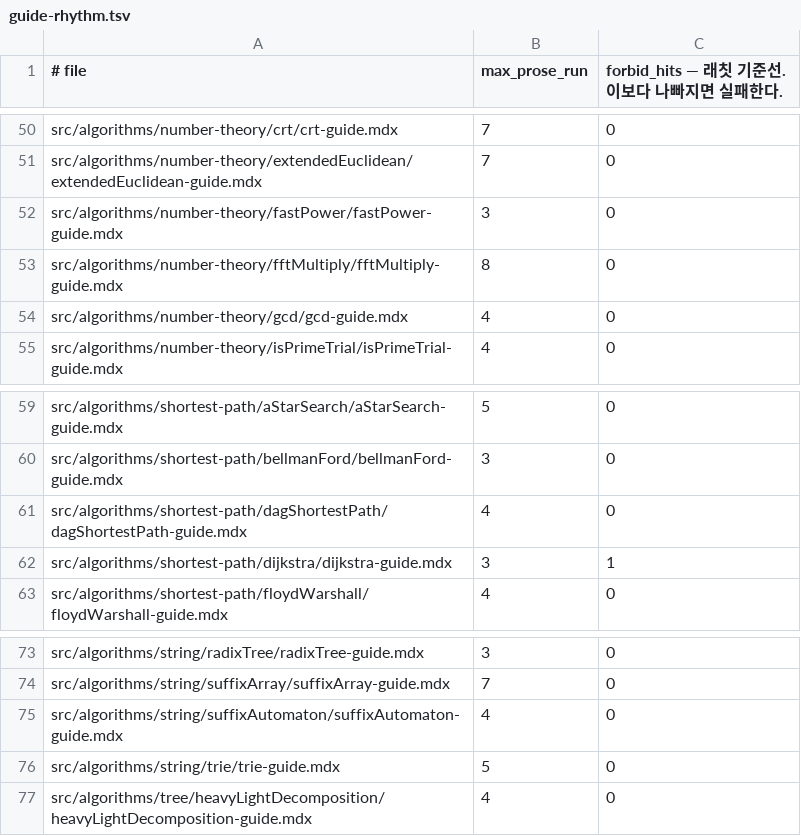
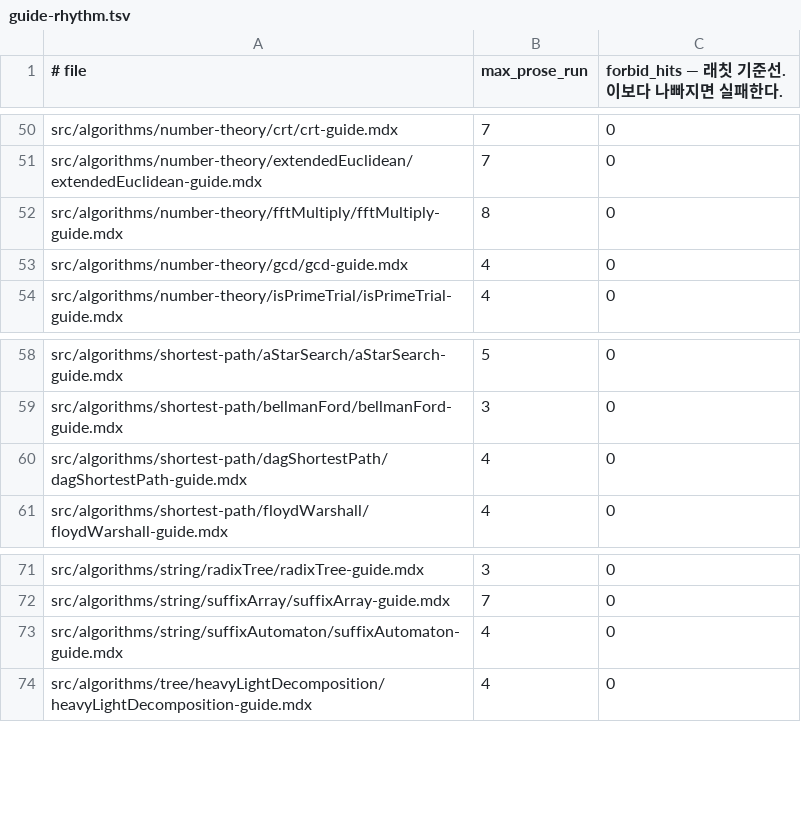
Before and after one commit to centurio1987/grow-up-programming, a TSV file: tools/_baseline/guide-rhythm.tsv, drawn as a sheet; only a part is shown, gaps mark what is left out; the diff names each change by its address in the sheet, - before the commit and + after, or states it on an @@ line.

```diff
--- a/tools/_baseline/guide-rhythm.tsv
+++ b/tools/_baseline/guide-rhythm.tsv
-row 52: src/algorithms/number-theory/fastPower/fastPower-guide.mdx | 3 | 0
-row 62: src/algorithms/shortest-path/dijkstra/dijkstra-guide.mdx | 3 | 1
-row 76: src/algorithms/string/trie/trie-guide.mdx | 5 | 0
```
Also changed, not shown: 7 other files.
